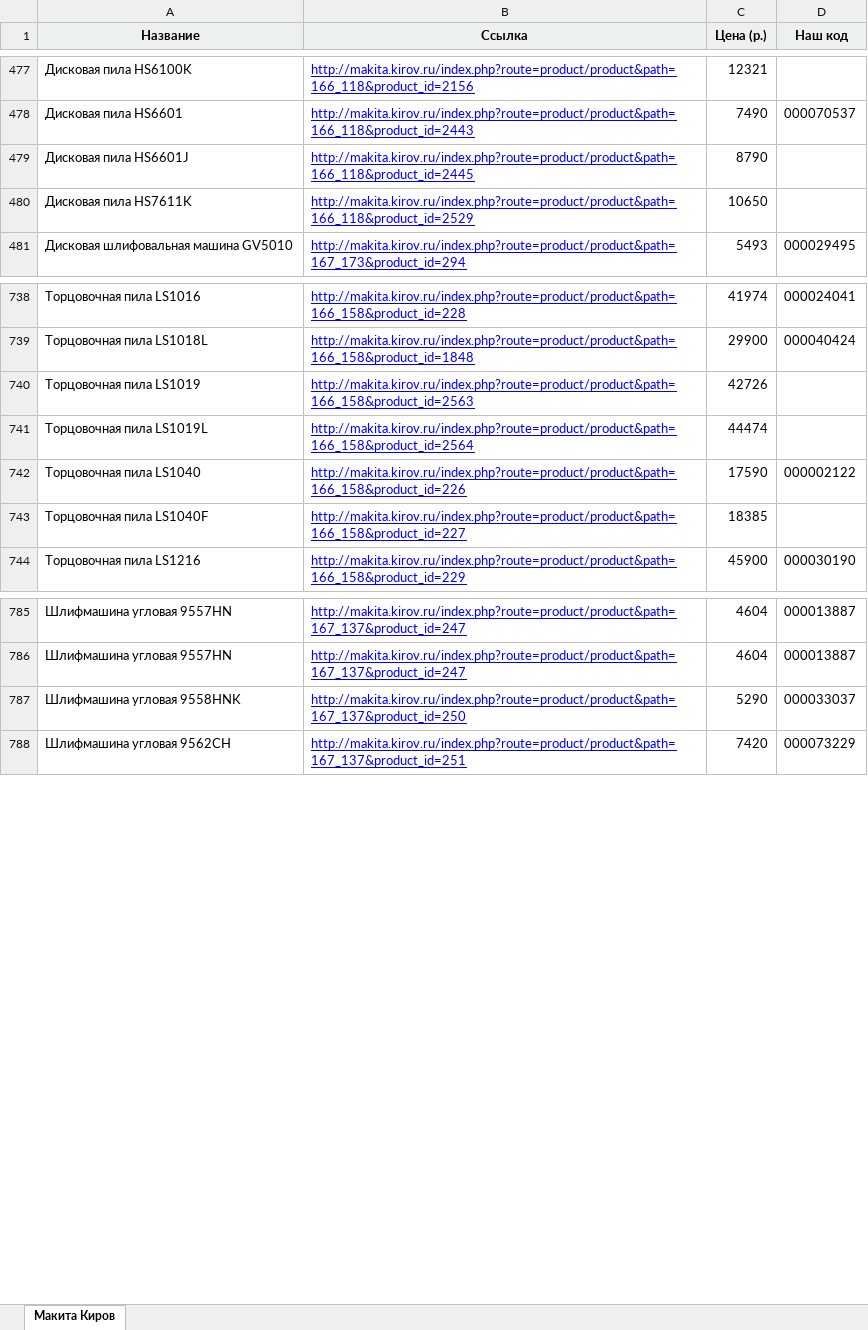
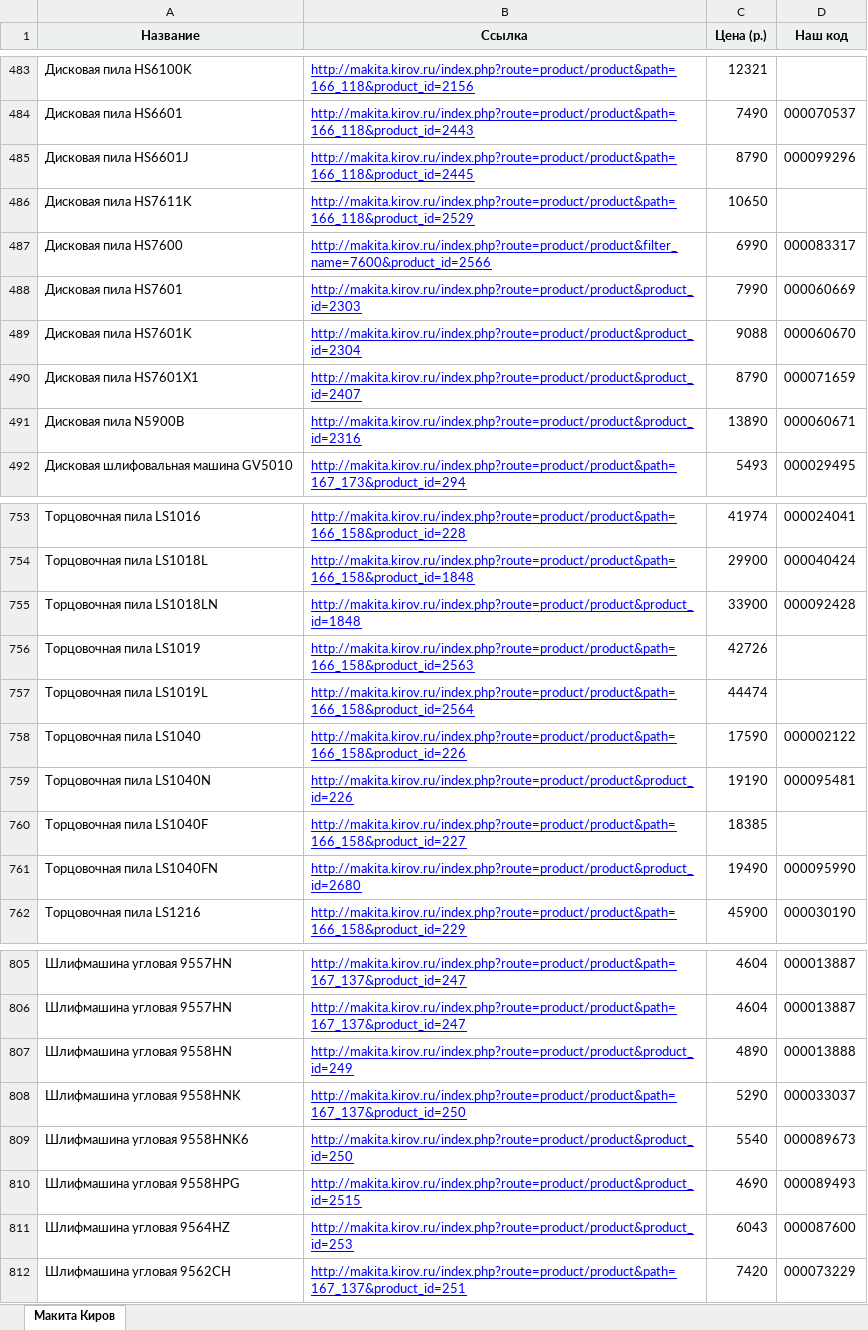
Before and after one commit to sushchikh/competitor_prices, an Excel workbook: data/makita_prices.xlsx, sheet Макита Киров, drawn as a sheet; only a part is shown, gaps mark what is left out; values as stored, in another font and other column widths than the file's, no borders; charts and pictures not drawn; addresses are those after the commit; the diff covers the shown part only; the diff names each change by its address in the sheet, - before the commit and + after, or states it on an @@ line.

Commit message:
makita done for all three

```diff
--- a/data/makita_prices.xlsx (sheet Макита Киров)
+++ b/data/makita_prices.xlsx (sheet Макита Киров)
-D485 (Наш код): (empty)
+D485 (Наш код): 000099296
+row 487: Дисковая пила HS7600 | http://makita.kirov.ru/index.php?route=product/product&filter_name=7600&product_id=2566 | 6990 | 000083317
+row 488: Дисковая пила HS7601 | http://makita.kirov.ru/index.php?route=product/product&product_id=2303 | 7990 | 000060669
+row 489: Дисковая пила HS7601K | http://makita.kirov.ru/index.php?route=product/product&product_id=2304 | 9088 | 000060670
+row 490: Дисковая пила HS7601X1 | http://makita.kirov.ru/index.php?route=product/product&product_id=2407 | 8790 | 000071659
+row 491: Дисковая пила N5900B | http://makita.kirov.ru/index.php?route=product/product&product_id=2316 | 13890 | 000060671
+row 755: Торцовочная пила LS1018LN | http://makita.kirov.ru/index.php?route=product/product&product_id=1848 | 33900 | 000092428
+row 759: Торцовочная пила LS1040N | http://makita.kirov.ru/index.php?route=product/product&product_id=226 | 19190 | 000095481
+row 761: Торцовочная пила LS1040FN | http://makita.kirov.ru/index.php?route=product/product&product_id=2680 | 19490 | 000095990
+row 807: Шлифмашина угловая 9558HN | http://makita.kirov.ru/index.php?route=product/product&product_id=249 | 4890 | 000013888
+row 809: Шлифмашина угловая 9558HNK6 | http://makita.kirov.ru/index.php?route=product/product&product_id=250 | 5540 | 000089673
+row 810: Шлифмашина угловая 9558HPG | http://makita.kirov.ru/index.php?route=product/product&product_id=2515 | 4690 | 000089493
+row 811: Шлифмашина угловая 9564HZ | http://makita.kirov.ru/index.php?route=product/product&product_id=253 | 6043 | 000087600
```
Also changed, not shown: 19 added rows, 1 removed row and 15 edited cells elsewhere in this sheet, data/Instrument_prices.xlsx, data/vse_instrumenti_makita.xlsx.
